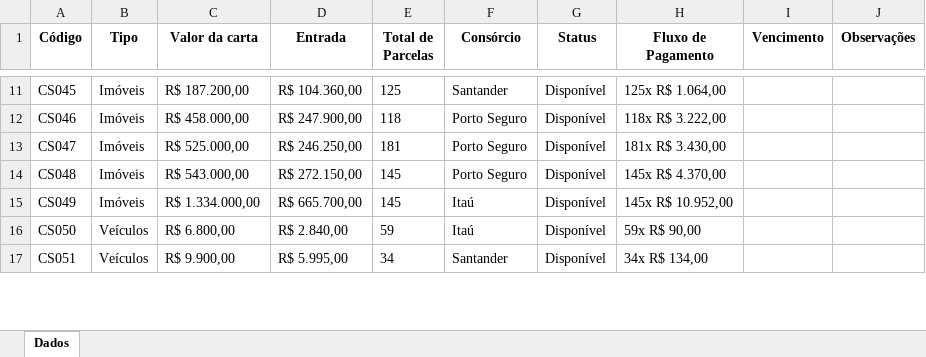
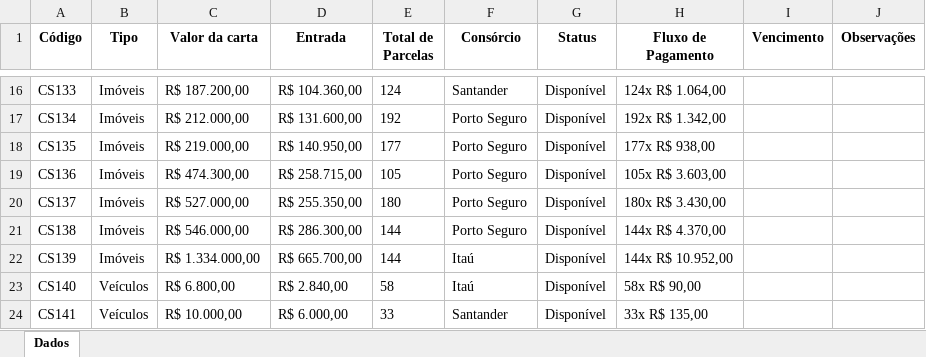
Before and after one commit to NiraslabDEV/AcheosConteplados, an Excel workbook: scraper-completo/DADOS EXTRAIDOS/consorcio_contemplado_base.xlsx, sheet Dados, drawn as a sheet; only a part is shown, gaps mark what is left out; values as stored, in another font and other column widths than the file's, no borders; addresses are those after the commit; the diff covers the shown part only; the diff names each change by its address in the sheet, - before the commit and + after, or states it on an @@ line.

Commit message:
Atualização dos dados extraídos e scripts de extração/ex consolidador

```diff
--- a/scraper-completo/DADOS EXTRAIDOS/consorcio_contemplado_base.xlsx (sheet Dados)
+++ b/scraper-completo/DADOS EXTRAIDOS/consorcio_contemplado_base.xlsx (sheet Dados)
-A16 (Código): CS045
+A16 (Código): CS133
-E16 (Total de Parcelas): 125
+E16 (Total de Parcelas): 124
-H16 (Fluxo de Pagamento): 125x R$ 1.064,00
+H16 (Fluxo de Pagamento): 124x R$ 1.064,00
-A17 (Código): CS046
+A17 (Código): CS134
-C17 (Valor da carta): R$ 458.000,00
+C17 (Valor da carta): R$ 212.000,00
-D17 (Entrada): R$ 247.900,00
+D17 (Entrada): R$ 131.600,00
-E17 (Total de Parcelas): 118
+E17 (Total de Parcelas): 192
-H17 (Fluxo de Pagamento): 118x R$ 3.222,00
+H17 (Fluxo de Pagamento): 192x R$ 1.342,00
+row 18: CS135 | Imóveis | R$ 219.000,00 | R$ 140.950,00 | 177 | Porto Seguro | Disponível | 177x R$ 938,00
+row 19: CS136 | Imóveis | R$ 474.300,00 | R$ 258.715,00 | 105 | Porto Seguro | Disponível | 105x R$ 3.603,00
-A20 (Código): CS047
+A20 (Código): CS137
-C20 (Valor da carta): R$ 525.000,00
+C20 (Valor da carta): R$ 527.000,00
-D20 (Entrada): R$ 246.250,00
+D20 (Entrada): R$ 255.350,00
-E20 (Total de Parcelas): 181
+E20 (Total de Parcelas): 180
-H20 (Fluxo de Pagamento): 181x R$ 3.430,00
+H20 (Fluxo de Pagamento): 180x R$ 3.430,00
-A21 (Código): CS048
+A21 (Código): CS138
-C21 (Valor da carta): R$ 543.000,00
+C21 (Valor da carta): R$ 546.000,00
-D21 (Entrada): R$ 272.150,00
+D21 (Entrada): R$ 286.300,00
-E21:E22 (Total de Parcelas): 145
+E21:E22 (Total de Parcelas): 144
-H21 (Fluxo de Pagamento): 145x R$ 4.370,00
+H21 (Fluxo de Pagamento): 144x R$ 4.370,00
-A22 (Código): CS049
+A22 (Código): CS139
-H22 (Fluxo de Pagamento): 145x R$ 10.952,00
+H22 (Fluxo de Pagamento): 144x R$ 10.952,00
-A23 (Código): CS050
+A23 (Código): CS140
-E23 (Total de Parcelas): 59
+E23 (Total de Parcelas): 58
-H23 (Fluxo de Pagamento): 59x R$ 90,00
+H23 (Fluxo de Pagamento): 58x R$ 90,00
-A24 (Código): CS051
+A24 (Código): CS141
-C24 (Valor da carta): R$ 9.900,00
+C24 (Valor da carta): R$ 10.000,00
-D24 (Entrada): R$ 5.995,00
+D24 (Entrada): R$ 6.000,00
-E24 (Total de Parcelas): 34
+E24 (Total de Parcelas): 33
-H24 (Fluxo de Pagamento): 34x R$ 134,00
+H24 (Fluxo de Pagamento): 33x R$ 135,00
```
Also changed, not shown: 14 added rows, 3 removed rows and 101 edited cells elsewhere in this sheet, scraper-completo/DADOS EXTRAIDOS/extracao_SP_contemplados.xlsx, scraper-completo/DADOS EXTRAIDOS/extracao_cartascontempladas.xlsx, 11 other files.
